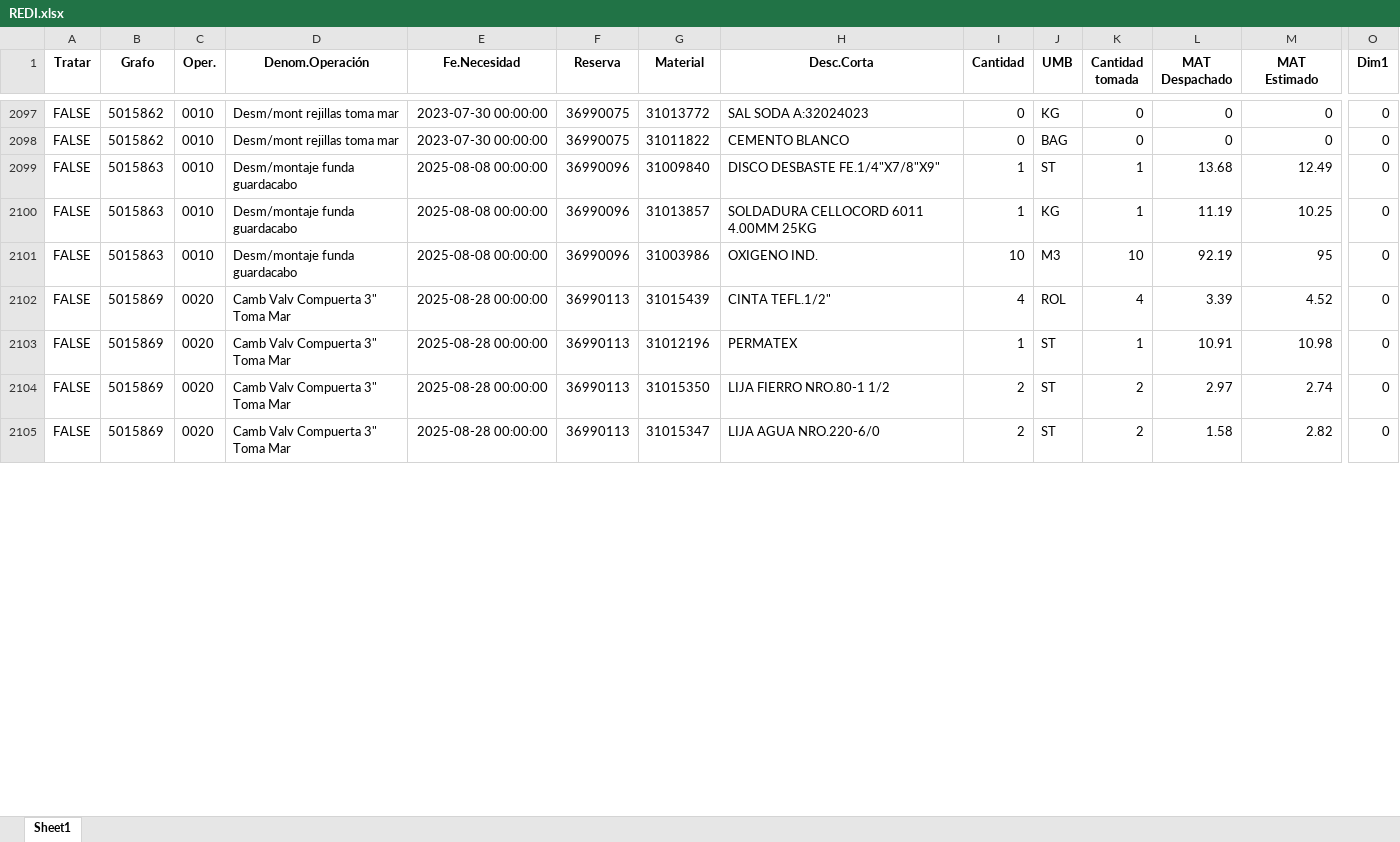
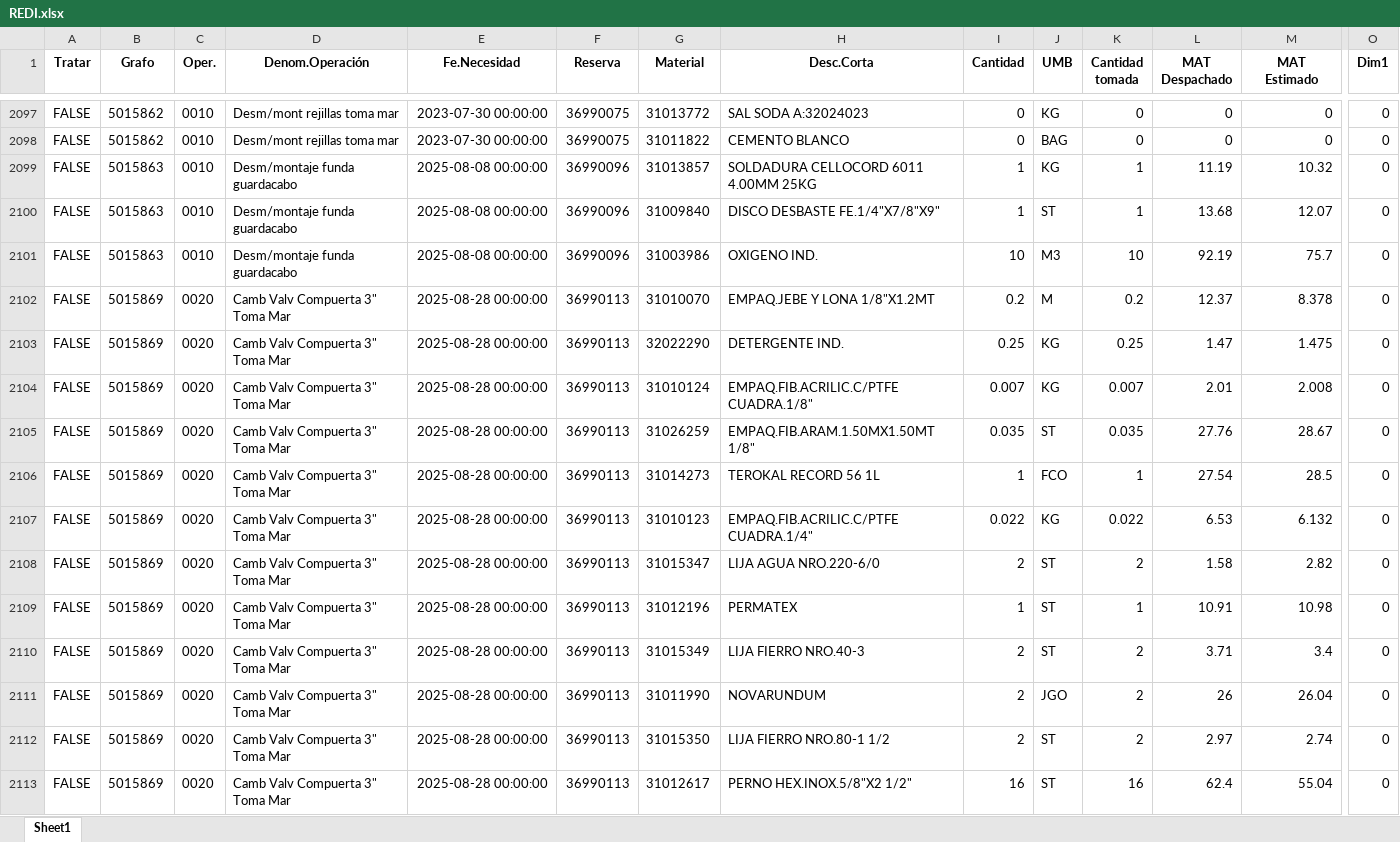
Before and after one commit to ProyectosAstillero/Astillero, an Excel workbook: Modulo/REDI.xlsx, sheet Sheet1, drawn as a sheet; only a part is shown, gaps mark what is left out; values as stored, in another font and other column widths than the file's, no borders; addresses are those after the commit; rows hold the shown columns only; the diff covers the shown part only; the diff names each change by its address in the sheet, - before the commit and + after, or states it on an @@ line.

```diff
--- a/Modulo/REDI.xlsx (sheet Sheet1)
+++ b/Modulo/REDI.xlsx (sheet Sheet1)
-G2099 (Material): 31009840
+G2099 (Material): 31013857
-H2099 (Desc.Corta): DISCO DESBASTE FE.1/4"X7/8"X9"
+H2099 (Desc.Corta): SOLDADURA CELLOCORD 6011 4.00MM 25KG
-J2099 (UMB): ST
+J2099 (UMB): KG
-L2099 (MAT Despachado): 13.68
+L2099 (MAT Despachado): 11.19
-M2099 (MAT Estimado): 12.49
+M2099 (MAT Estimado): 10.32
-G2100 (Material): 31013857
+G2100 (Material): 31009840
-H2100 (Desc.Corta): SOLDADURA CELLOCORD 6011 4.00MM 25KG
+H2100 (Desc.Corta): DISCO DESBASTE FE.1/4"X7/8"X9"
-J2100 (UMB): KG
+J2100 (UMB): ST
-L2100 (MAT Despachado): 11.19
+L2100 (MAT Despachado): 13.68
-M2100 (MAT Estimado): 10.25
+M2100 (MAT Estimado): 12.07
-M2101 (MAT Estimado): 95
+M2101 (MAT Estimado): 75.7
+row 2102: FALSE | 5015869 | 0020 | Camb Valv Compuerta 3" Toma Mar | 2025-08-28 00:00:00 | 36990113 | 31010070 | EMPAQ.JEBE Y LONA 1/8"X1.2MT | 0.2 | M | 0.2 | 12.37 | 8.378 | 0
@@ row 2108 moved to row 2103: FALSE @@
+row 2104: FALSE | 5015869 | 0020 | Camb Valv Compuerta 3" Toma Mar | 2025-08-28 00:00:00 | 36990113 | 31010124 | EMPAQ.FIB.ACRILIC.C/PTFE CUADRA.1/8" | 0.007 | KG | 0.007 | 2.01 | 2.008 | 0
+row 2105: FALSE | 5015869 | 0020 | Camb Valv Compuerta 3" Toma Mar | 2025-08-28 00:00:00 | 36990113 | 31026259 | EMPAQ.FIB.ARAM.1.50MX1.50MT 1/8" | 0.035 | ST | 0.035 | 27.76 | 28.67 | 0
-G2106 (Material): 31015439
+G2106 (Material): 31014273
-H2106 (Desc.Corta): CINTA TEFL.1/2"
+H2106 (Desc.Corta): TEROKAL RECORD 56 1L
-I2106 (Cantidad): 4
+I2106 (Cantidad): 1
-J2106 (UMB): ROL
+J2106 (UMB): FCO
-K2106 (Cantidad tomada): 4
+K2106 (Cantidad tomada): 1
-L2106 (MAT Despachado): 3.39
+L2106 (MAT Despachado): 27.54
-M2106 (MAT Estimado): 4.52
+M2106 (MAT Estimado): 28.5
@@ row 2114 moved to row 2107: FALSE @@
+row 2108: FALSE | 5015869 | 0020 | Camb Valv Compuerta 3" Toma Mar | 2025-08-28 00:00:00 | 36990113 | 31015347 | LIJA AGUA NRO.220-6/0 | 2 | ST | 2 | 1.58 | 2.82 | 0
+row 2110: FALSE | 5015869 | 0020 | Camb Valv Compuerta 3" Toma Mar | 2025-08-28 00:00:00 | 36990113 | 31015349 | LIJA FIERRO NRO.40-3 | 2 | ST | 2 | 3.71 | 3.4 | 0
+row 2111: FALSE | 5015869 | 0020 | Camb Valv Compuerta 3" Toma Mar | 2025-08-28 00:00:00 | 36990113 | 31011990 | NOVARUNDUM | 2 | JGO | 2 | 26 | 26.04 | 0
-G2113 (Material): 31015347
+G2113 (Material): 31012617
-H2113 (Desc.Corta): LIJA AGUA NRO.220-6/0
+H2113 (Desc.Corta): PERNO HEX.INOX.5/8"X2 1/2"
-I2113 (Cantidad): 2
+I2113 (Cantidad): 16
-K2113 (Cantidad tomada): 2
+K2113 (Cantidad tomada): 16
-L2113 (MAT Despachado): 1.58
+L2113 (MAT Despachado): 62.4
-M2113 (MAT Estimado): 2.82
+M2113 (MAT Estimado): 55.04
```
Also changed, not shown: 13 added rows, 19 removed rows, 2 moved rows and 173 edited cells elsewhere in this sheet, Modulo/UTI.xlsx.
